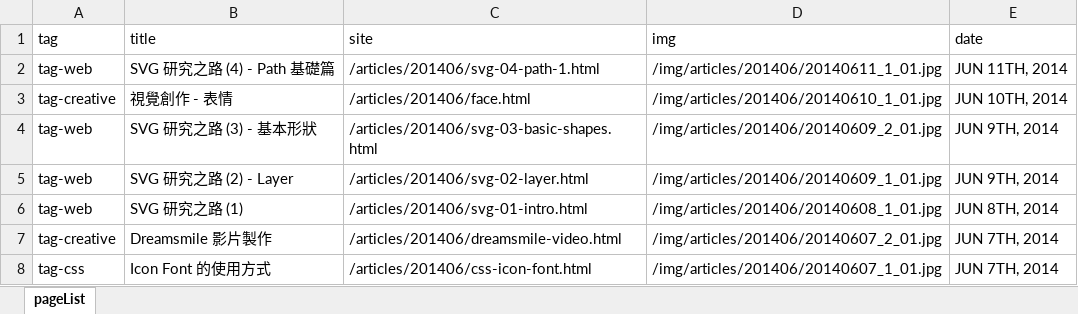
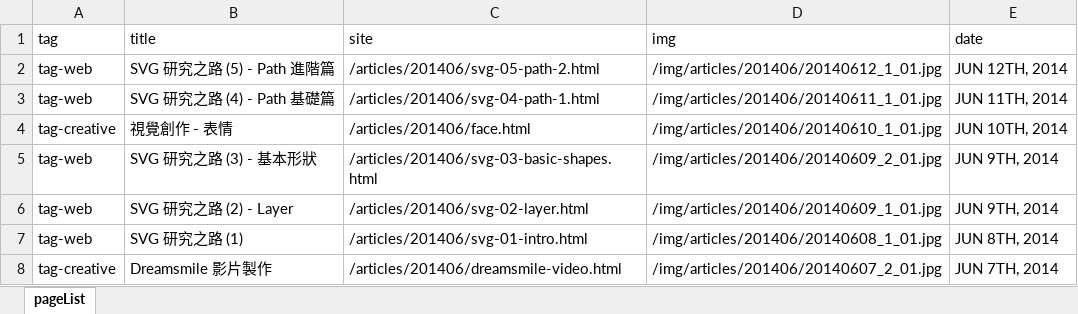
Before and after one commit to oxxostudio/oxxostudio.github.io, an Excel workbook: excel/pageList.xlsx, sheet pageList, drawn as a sheet; only a part is shown; the shorter side is filled out with more unchanged rows; values as stored, in another font and other column widths than the file's, no borders; the diff names each change by its address in the sheet, - before the commit and + after, or states it on an @@ line.

Commit message:
add svg-04-path-1.html, add GA check

```diff
--- a/excel/pageList.xlsx (sheet pageList)
+++ b/excel/pageList.xlsx (sheet pageList)
+row 2: tag-web | SVG 研究之路 (5) - Path 進階篇 | /articles/201406/svg-05-path-2.html | /img/articles/201406/20140612_1_01.jpg | JUN 12TH, 2014
```
Also changed, not shown: 9 other files.
